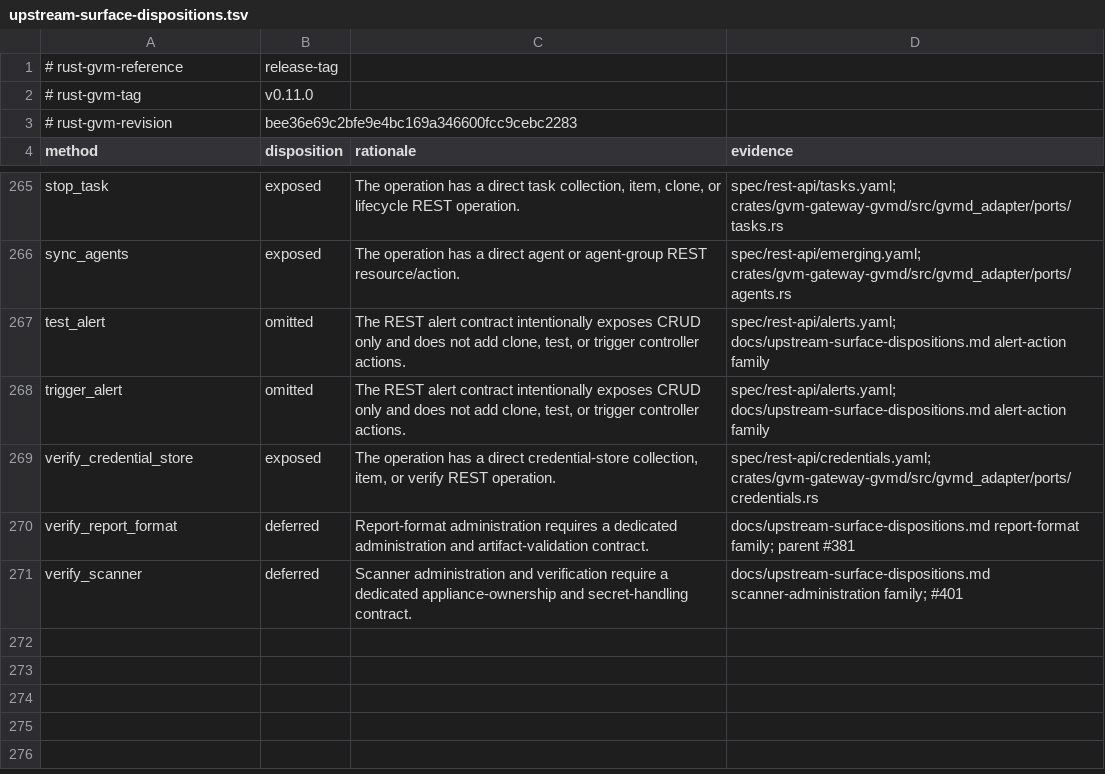
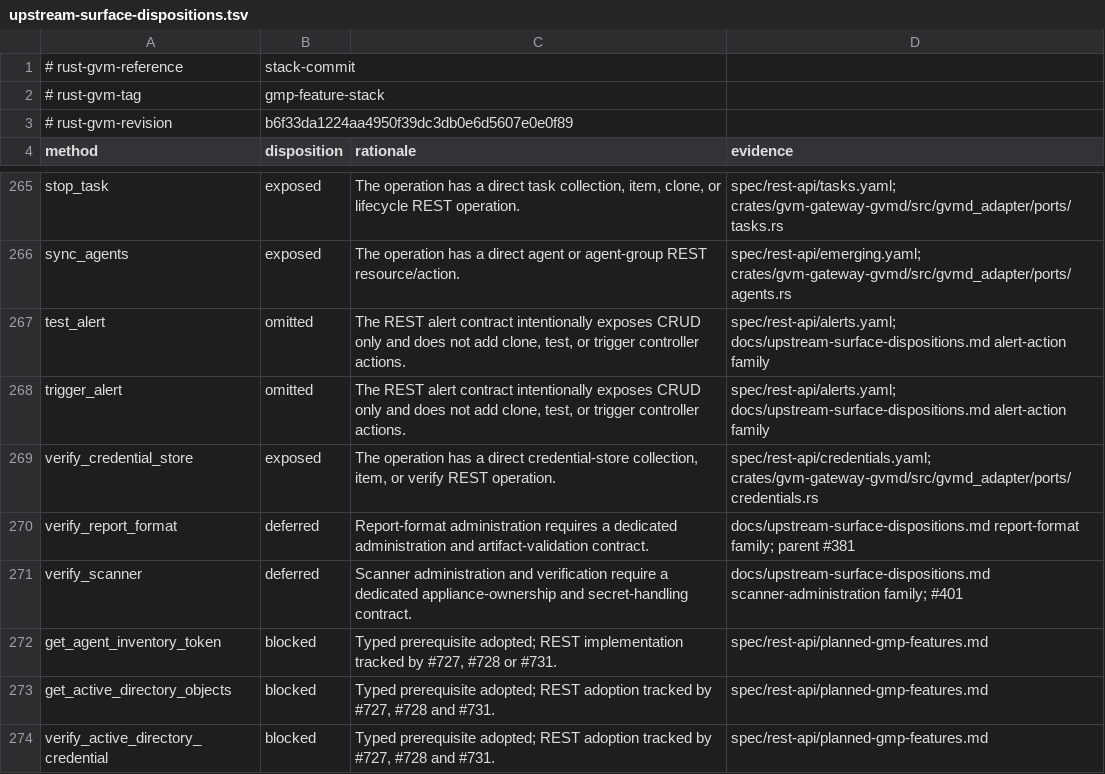
Before and after one commit to greenbone/rust-gvm-api, a TSV file: docs/upstream-surface-dispositions.tsv, drawn as a sheet; only a part is shown, gaps mark what is left out.

Commit message:
build: adopt immutable rust-gvm feature stack and reconcile typed facade

```diff
--- a/docs/upstream-surface-dispositions.tsv
+++ b/docs/upstream-surface-dispositions.tsv
@@ -1,4 +1,4 @@
-# rust-gvm-reference	release-tag
-# rust-gvm-tag	v0.11.0
-# rust-gvm-revision	bee36e69c2bfe9e4bc169a346600fcc9cebc2283
+# rust-gvm-reference	stack-commit
+# rust-gvm-tag	gmp-feature-stack
+# rust-gvm-revision	b6f33da1224aa4950f39dc3db0e6d5607e0e0f89
 method	disposition	rationale	evidence
@@ -271 +271,4 @@ verify_report_format	deferred	Report-format administration requires a dedicated
 verify_scanner	deferred	Scanner administration and verification require a dedicated appliance-ownership and secret-handling contract.	docs/upstream-surface-dispositions.md scanner-administration family; #401
+get_agent_inventory_token	blocked	Typed prerequisite adopted; REST implementation tracked by #727, #728 or #731.	spec/rest-api/planned-gmp-features.md
+get_active_directory_objects	blocked	Typed prerequisite adopted; REST adoption tracked by #727, #728 and #731.	spec/rest-api/planned-gmp-features.md
+verify_active_directory_credential	blocked	Typed prerequisite adopted; REST adoption tracked by #727, #728 and #731.	spec/rest-api/planned-gmp-features.md
```
Also changed, not shown: 8 other files.
